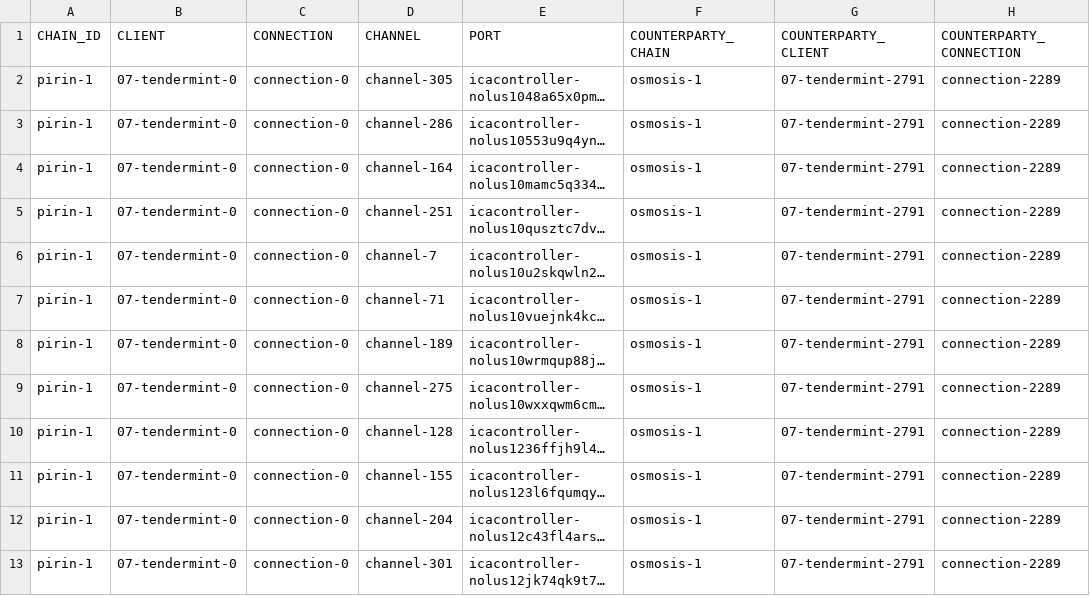
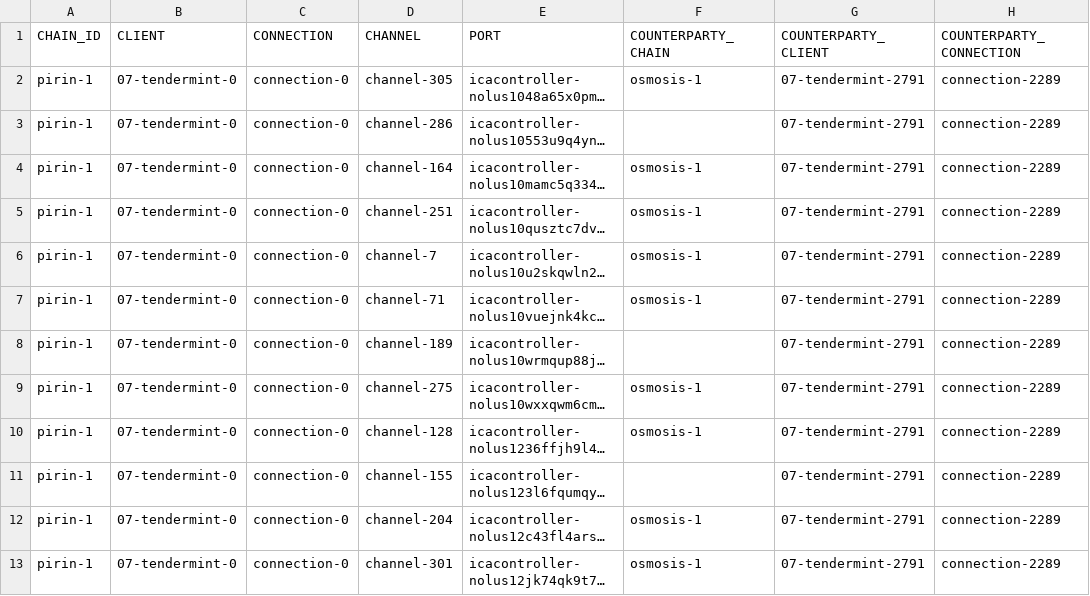
Before and after one commit to clemensgg/ibc-tables, a CSV file: nolus/ibc_table.csv, drawn as a sheet; only a part is shown; long unchanged cells end in …; the diff covers the shown part only; the diff names each change by its address in the sheet, - before the commit and + after, or states it on an @@ line.

```diff
--- a/nolus/ibc_table.csv
+++ b/nolus/ibc_table.csv
-F3 (COUNTERPARTY_CHAIN): osmosis-1
+F3 (COUNTERPARTY_CHAIN): (empty)
-F8 (COUNTERPARTY_CHAIN): osmosis-1
+F8 (COUNTERPARTY_CHAIN): (empty)
-F11 (COUNTERPARTY_CHAIN): osmosis-1
+F11 (COUNTERPARTY_CHAIN): (empty)
```
Also changed, not shown: 5 added rows elsewhere in this file.
